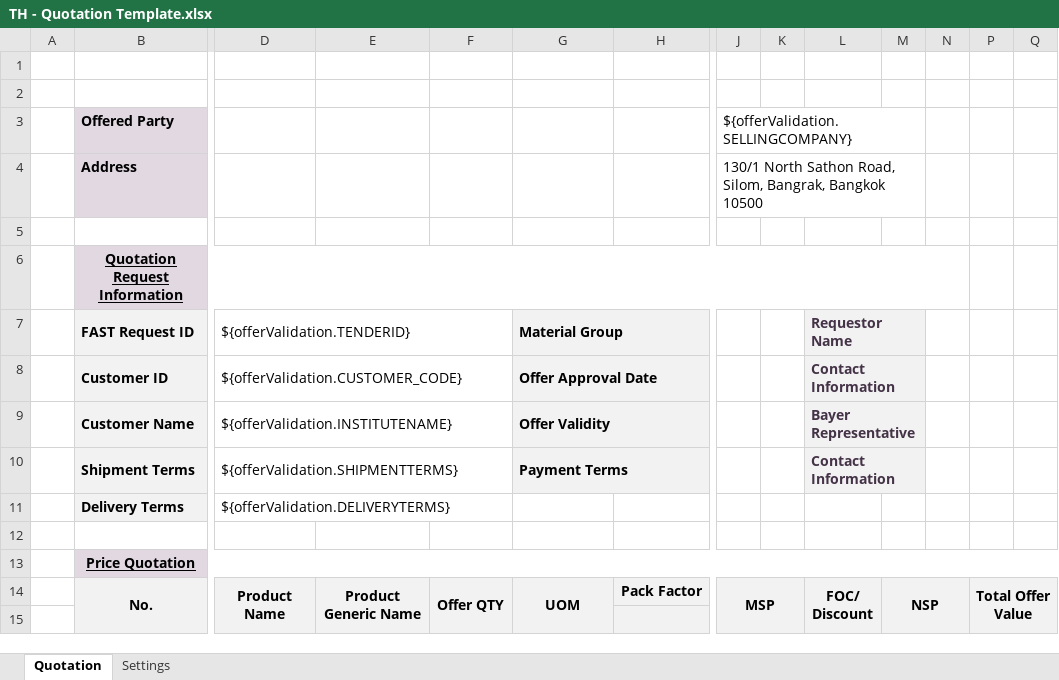
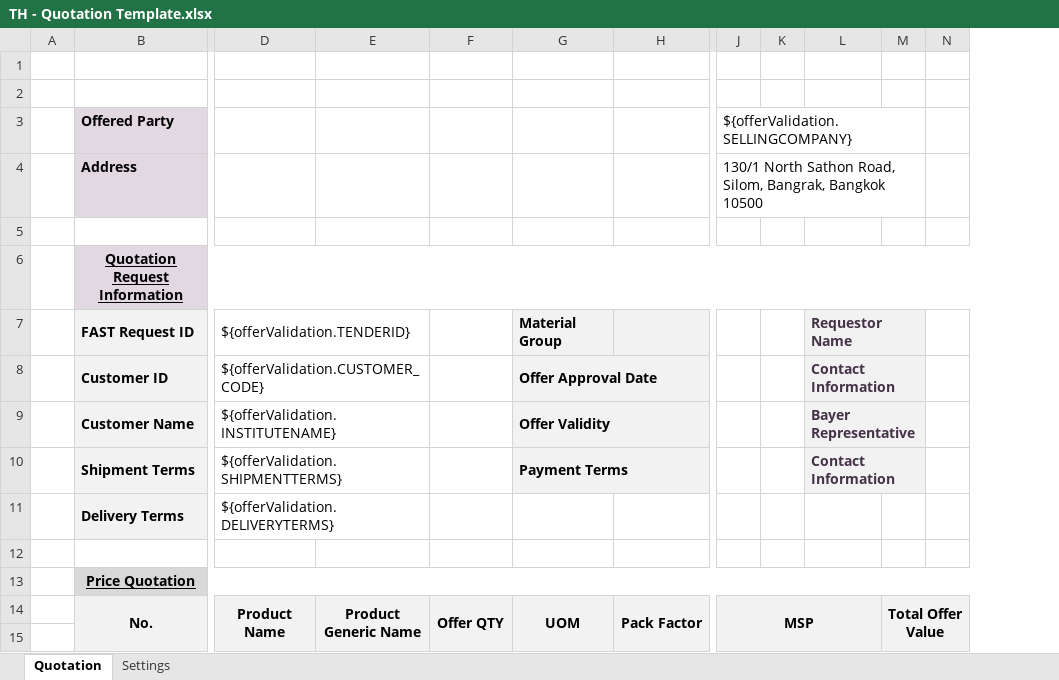
Before and after one commit to mandar-velankar/TNDR_FAST_BACKEND, an Excel workbook: srv/xlsx-templates/TH - Quotation Template.xlsx, sheet Quotation, drawn as a sheet; only a part is shown, gaps mark what is left out; values as stored, in another font and other column widths than the file's, no borders; charts and pictures not drawn; removed rows and columns are numbered as before the commit, all else as after; ↵ is a line break in a cell; the diff covers the shown part only; the diff names each change by its address in the sheet, - before the commit and + after, or states it on an @@ line.

Commit message:
Thailand template change

```diff
--- a/srv/xlsx-templates/TH - Quotation Template.xlsx (sheet Quotation)
+++ b/srv/xlsx-templates/TH - Quotation Template.xlsx (sheet Quotation)
-column M, row 14: NSP
-column N, empty
-J3:M3 merged
+J3:M3 merged
-J4:M4 merged
+J4:M4 merged
-B6:N6 merged
+B6:N6 merged
-M6:N6 fill: none
+M6:N6 fill: #E2D8E2
-D7:F7 merged
+D7:E7 merged
-G7:H7 merged
-L7:M7 merged
+L7:M7 merged
-M7:M10 fill: none
+M7:M10 fill: #F2F2F2
-D8:F8 merged
+D8:E8 merged
-L8:M8 merged
+L8:M8 merged
-D9:F9 merged
+D9:E9 merged
-L9:M9 merged
+L9:M9 merged
-D10:F10 merged
+D10:E10 merged
-L10:M10 merged
+L10:M10 merged
-D11:F11 merged
+D11:E11 merged
+H14:H16 merged
-J14:K15 merged
+J14:L15 merged
-L14: FOC/ ↵ Discount
+L14: (empty)
-L14:L16 merged
```
Also changed, not shown: 3 edited cells, cell formats and merged cells elsewhere in this sheet, charts or pictures.
